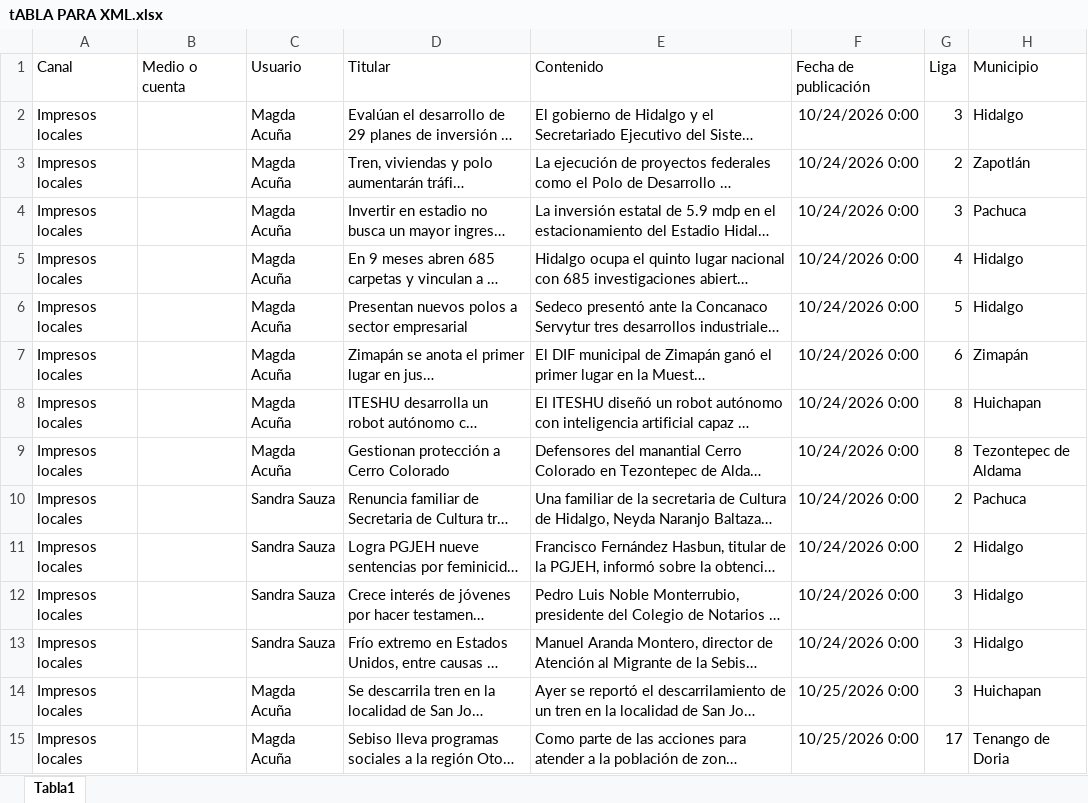
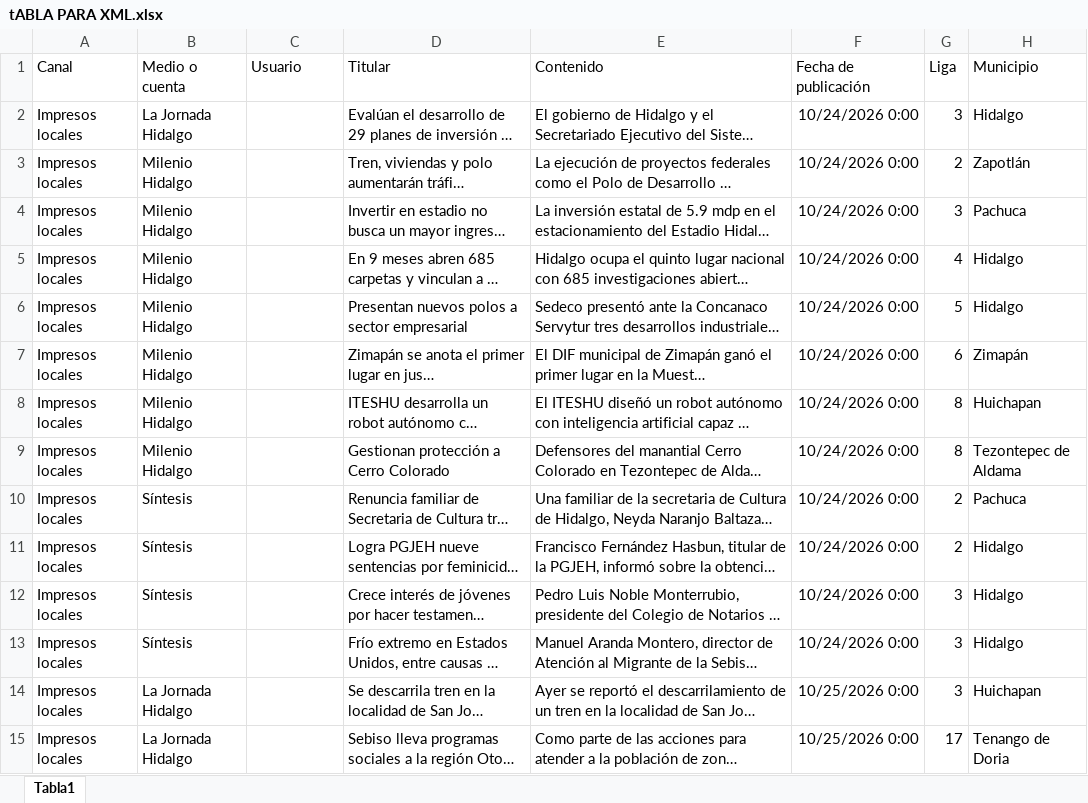
Before and after one commit to thelonious9/capturanotas, an Excel workbook: tABLA PARA XML.xlsx, sheet Tabla1, drawn as a sheet; only a part is shown; long unchanged cells end in …; values as stored, in another font and other column widths than the file's, no borders; table styles not drawn; the diff covers the shown part only; the diff names each change by its address in the sheet, - before the commit and + after, or states it on an @@ line.

```diff
--- a/tABLA PARA XML.xlsx (sheet Tabla1)
+++ b/tABLA PARA XML.xlsx (sheet Tabla1)
-B2 (Medio o cuenta): (empty)
+B2 (Medio o cuenta): La Jornada Hidalgo
-C2:C9 (Usuario): Magda Acuña
+C2:C9 (Usuario): (empty)
-B3:B9 (Medio o cuenta): (empty)
+B3:B9 (Medio o cuenta): Milenio Hidalgo
-B10:B13 (Medio o cuenta): (empty)
+B10:B13 (Medio o cuenta): Síntesis
-C10:C13 (Usuario): Sandra Sauza
+C10:C13 (Usuario): (empty)
-B14:B15 (Medio o cuenta): (empty)
+B14:B15 (Medio o cuenta): La Jornada Hidalgo
-C14:C15 (Usuario): Magda Acuña
+C14:C15 (Usuario): (empty)
```
Also changed, not shown: 94 edited cells elsewhere in this sheet, 2 other files.
